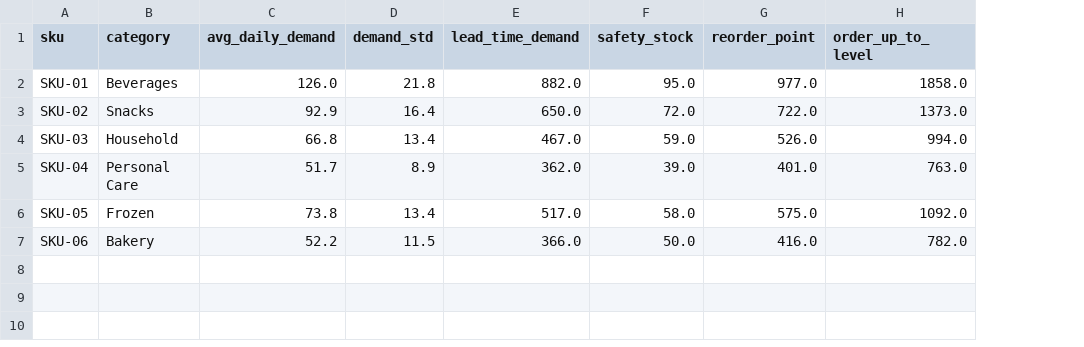
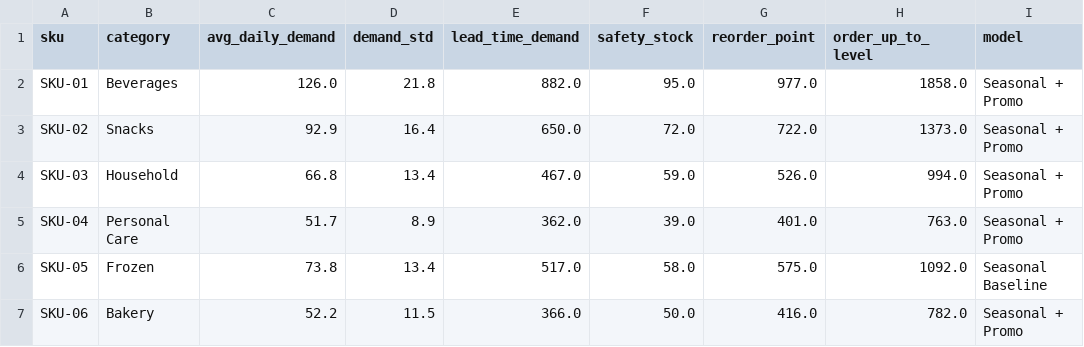
Before and after one commit to mianmian615/ai-supply-chain-optimization, a CSV file: demand-forecasting-inventory-main/inventory_recommendations.csv, drawn as a sheet; the diff names each change by its address in the sheet, - before the commit and + after, or states it on an @@ line.

```diff
--- a/demand-forecasting-inventory-main/inventory_recommendations.csv
+++ b/demand-forecasting-inventory-main/inventory_recommendations.csv
+column I (model), rows 2-7: Seasonal + Promo | Seasonal + Promo | Seasonal + Promo | Seasonal + Promo | Seasonal Baseline | Seasonal + Promo
```
Also changed, not shown: 4 other files.
